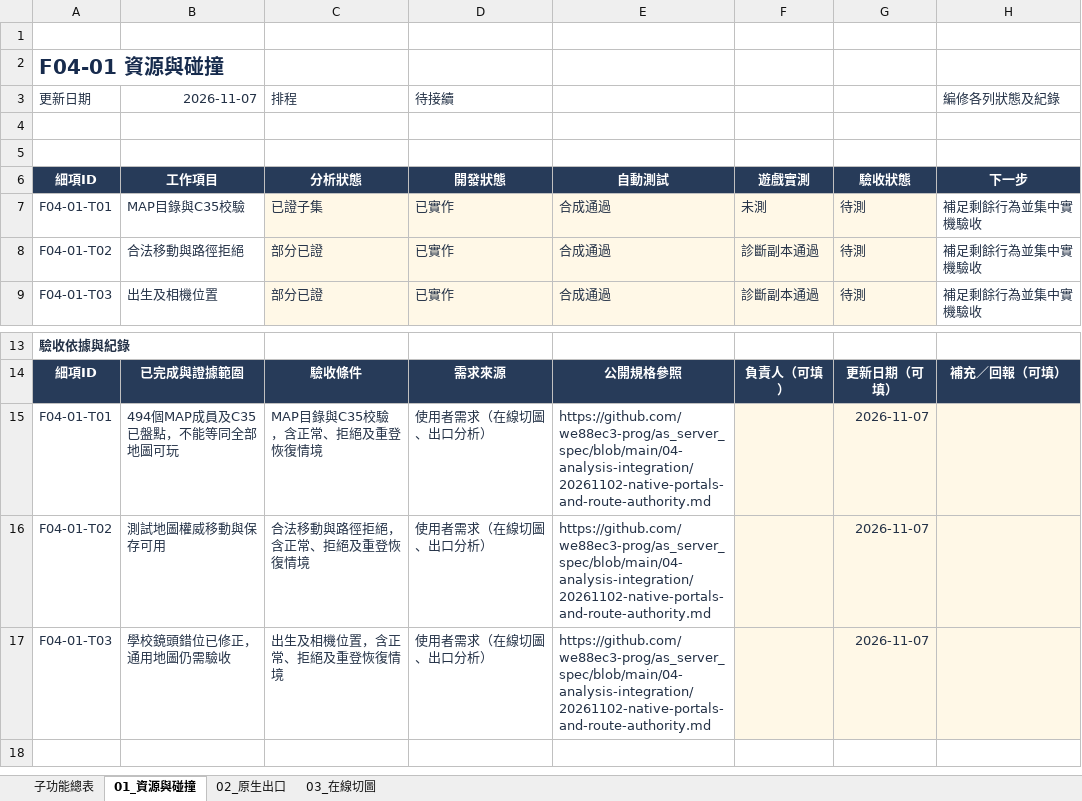
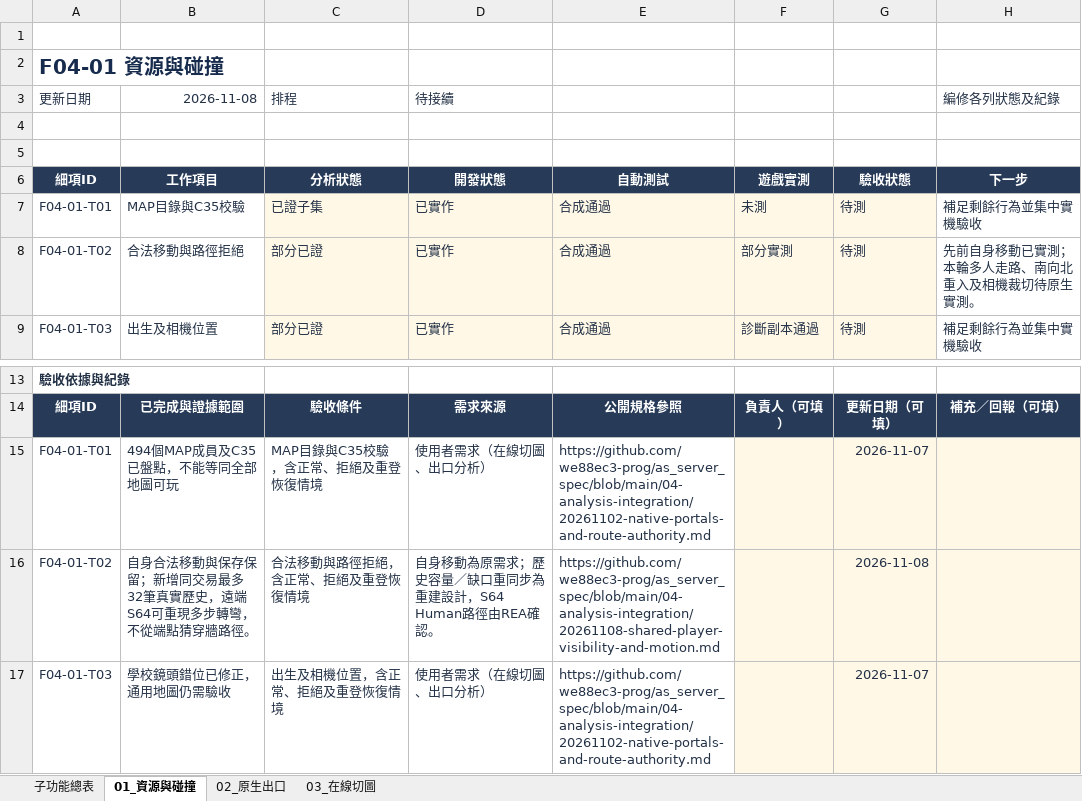
Before and after one commit to we88ec3-prog/as_server_spec, an Excel workbook: 06-development-tracking/details/F04_世界地圖與傳送.xlsx, sheet 01_資源與碰撞, drawn as a sheet; only a part is shown, gaps mark what is left out; values as stored, in another font and other column widths than the file's, no borders; conditional formats and table styles not drawn; the diff names each change by its address in the sheet, - before the commit and + after, or states it on an @@ line.

Commit message:
Specify remote Human lifecycle and shared visibility; update progress workbooks

```diff
--- a/06-development-tracking/details/F04_世界地圖與傳送.xlsx (sheet 01_資源與碰撞)
+++ b/06-development-tracking/details/F04_世界地圖與傳送.xlsx (sheet 01_資源與碰撞)
-B3: 2026-11-07
+B3: 2026-11-08
-F8: 診斷副本通過
+F8: 部分實測
-H8 (編修各列狀態及紀錄): 補足剩餘行為並集中實機驗收
+H8 (編修各列狀態及紀錄): 先前自身移動已實測；本輪多人走路、南向北重入及相機裁切待原生實測。
-B16 (2026-11-08): 測試地圖權威移動與保存可用
+B16 (2026-11-08): 自身合法移動與保存保留；新增同交易最多32筆真實歷史，遠端S64可重現多步轉彎，不從端點猜穿牆路徑。
-D16 (待接續): 使用者需求（在線切圖、出口分析）
+D16 (待接續): 自身移動為原需求；歷史容量／缺口重同步為重建設計，S64 Human路徑由REA確認。
-E16: https://github.com/we88ec3-prog/as_server_spec/blob/main/04-analysis-integration/20261102-native-portals-and-route-authority.md
+E16: https://github.com/we88ec3-prog/as_server_spec/blob/main/04-analysis-integration/20261108-shared-player-visibility-and-motion.md
-G16: 2026-11-07
+G16: 2026-11-08
```
Also changed, not shown: sheet 03_在線切圖, sheet 子功能總表, 06-development-tracking/00_Server開發總表.xlsx, 06-development-tracking/details/F17_聊天好友與組隊.xlsx, 11 other files.
